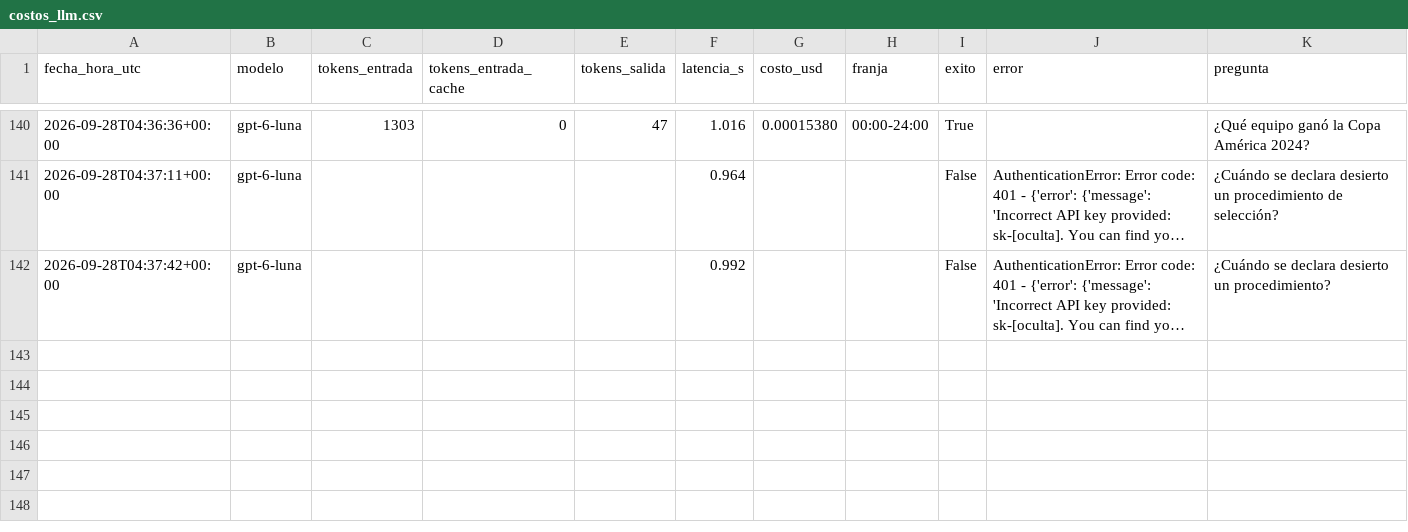
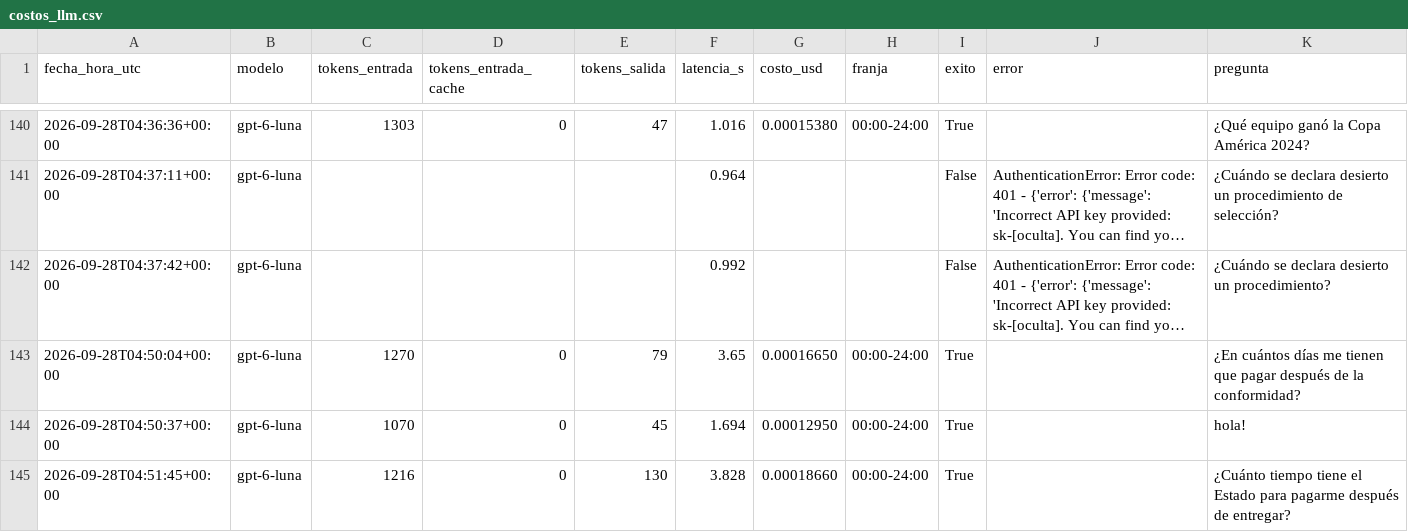
Before and after one commit to mmlis02/HW_03_202602, a CSV file: tarea1_rag_normativo/logs/costos_llm.csv, drawn as a sheet; only a part is shown, gaps mark what is left out; long unchanged cells end in …; the diff names each change by its address in the sheet, - before the commit and + after, or states it on an @@ line.

```diff
--- a/tarea1_rag_normativo/logs/costos_llm.csv
+++ b/tarea1_rag_normativo/logs/costos_llm.csv
+row 143: 2026-09-28T04:50:04+00:00 | gpt-6-luna | 1270 | 0 | 79 | 3.65 | 0.00016650 | 00:00-24:00 | True |  | ¿En cuántos días me tienen que pagar después de la conformidad?
+row 144: 2026-09-28T04:50:37+00:00 | gpt-6-luna | 1070 | 0 | 45 | 1.694 | 0.00012950 | 00:00-24:00 | True |  | hola!
+row 145: 2026-09-28T04:51:45+00:00 | gpt-6-luna | 1216 | 0 | 130 | 3.828 | 0.00018660 | 00:00-24:00 | True |  | ¿Cuánto tiempo tiene el Estado para pagarme después de entregar?
```
Also changed, not shown: 2 other files.
